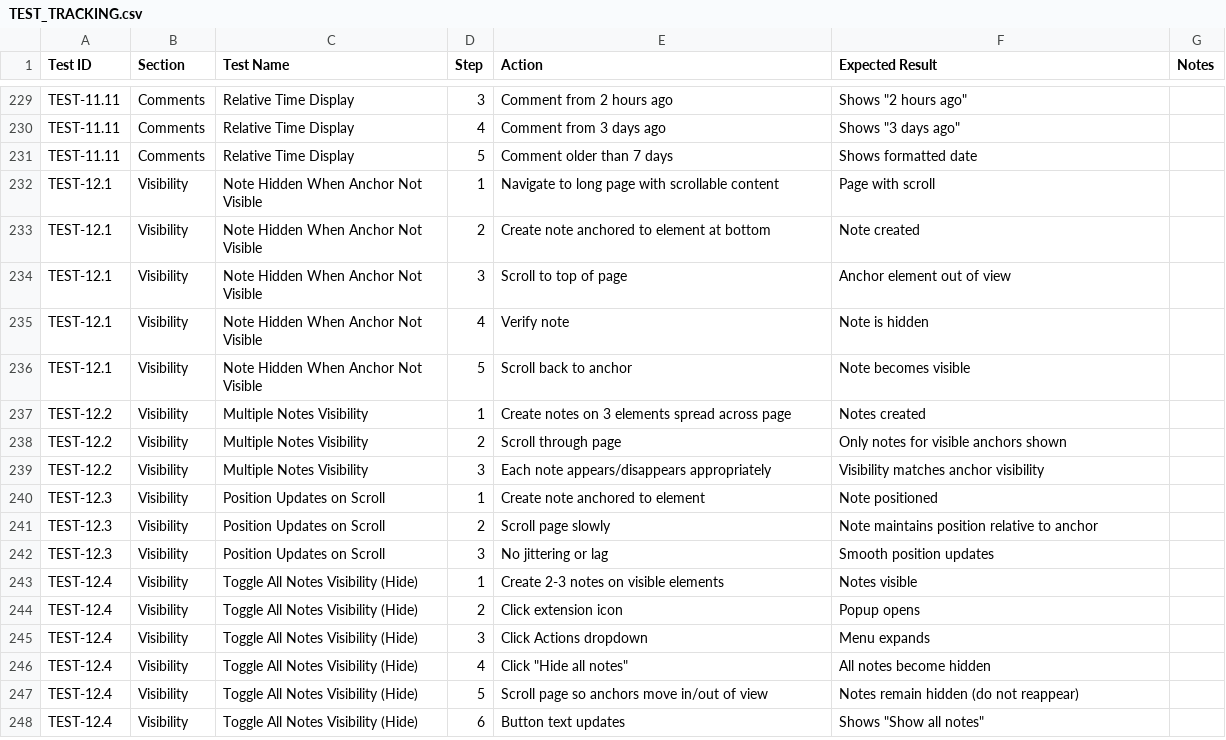
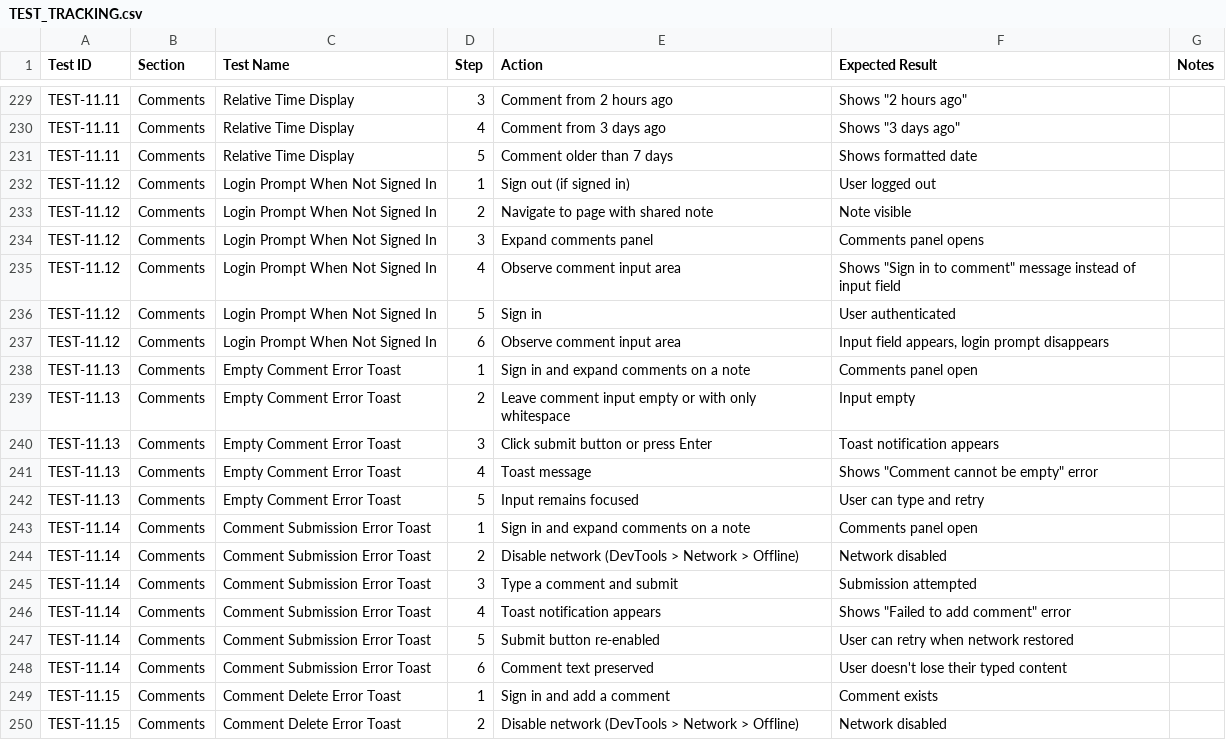
Before and after one commit to ravidorr/sticky-notes-chrome-extension, a CSV file: docs/TEST_TRACKING.csv, drawn as a sheet; only a part is shown, gaps mark what is left out; the shorter side is filled out with more unchanged rows; the diff covers the shown part only.

Commit message:
feat: improve comment error feedback with toast notifications
- Add toast notifications for comment errors (empty, network failure, edit/delete failures)
- Show "Sign in to comment" prompt when user is not logged in instead of hiding input
- Add signInToComment i18n message to all supported languages (en, de, fr, he)
- Add showToast method to CommentSection component
- Refactor setUser to dynamically update input container based on auth state
- Add comprehensive unit tests for toast and login prompt functionality
- Update manual testing plan with 5 new test cases (TEST-11.12 through TEST-11.16)
- Update test tracking CSV with new test steps

```diff
--- a/docs/TEST_TRACKING.csv
+++ b/docs/TEST_TRACKING.csv
@@ -231 +231,20 @@ TEST-11.11,Comments,Relative Time Display,4,Comment from 3 days ago,"Shows ""3 d
 TEST-11.11,Comments,Relative Time Display,5,Comment older than 7 days,Shows formatted date,
+TEST-11.12,Comments,Login Prompt When Not Signed In,1,Sign out (if signed in),User logged out,
+TEST-11.12,Comments,Login Prompt When Not Signed In,2,Navigate to page with shared note,Note visible,
+TEST-11.12,Comments,Login Prompt When Not Signed In,3,Expand comments panel,Comments panel opens,
+TEST-11.12,Comments,Login Prompt When Not Signed In,4,Observe comment input area,"Shows ""Sign in to comment"" message instead of input field",
+TEST-11.12,Comments,Login Prompt When Not Signed In,5,Sign in,User authenticated,
+TEST-11.12,Comments,Login Prompt When Not Signed In,6,Observe comment input area,"Input field appears, login prompt disappears",
+TEST-11.13,Comments,Empty Comment Error Toast,1,Sign in and expand comments on a note,Comments panel open,
+TEST-11.13,Comments,Empty Comment Error Toast,2,Leave comment input empty or with only whitespace,Input empty,
+TEST-11.13,Comments,Empty Comment Error Toast,3,Click submit button or press Enter,Toast notification appears,
+TEST-11.13,Comments,Empty Comment Error Toast,4,Toast message,"Shows ""Comment cannot be empty"" error",
+TEST-11.13,Comments,Empty Comment Error Toast,5,Input remains focused,User can type and retry,
+TEST-11.14,Comments,Comment Submission Error Toast,1,Sign in and expand comments on a note,Comments panel open,
+TEST-11.14,Comments,Comment Submission Error Toast,2,Disable network (DevTools > Network > Offline),Network disabled,
+TEST-11.14,Comments,Comment Submission Error Toast,3,Type a comment and submit,Submission attempted,
+TEST-11.14,Comments,Comment Submission Error Toast,4,Toast notification appears,"Shows ""Failed to add comment"" error",
+TEST-11.14,Comments,Comment Submission Error Toast,5,Submit button re-enabled,User can retry when network restored,
+TEST-11.14,Comments,Comment Submission Error Toast,6,Comment text preserved,User doesn't lose their typed content,
+TEST-11.15,Comments,Comment Delete Error Toast,1,Sign in and add a comment,Comment exists,
+TEST-11.15,Comments,Comment Delete Error Toast,2,Disable network (DevTools > Network > Offline),Network disabled,
```
Also changed, not shown: 10 added rows elsewhere in this file, 8 other files.
